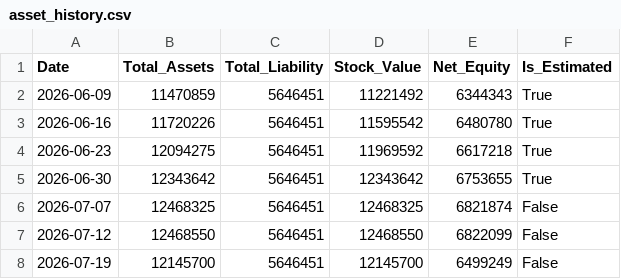
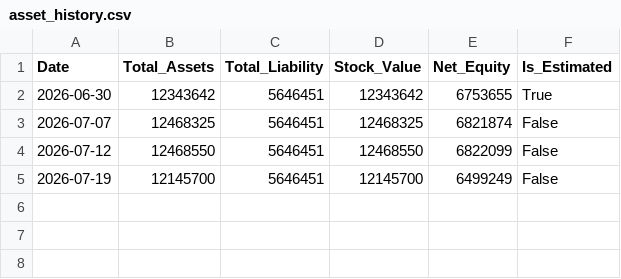
Before and after one commit to JCtheMan97/portfolio-dashboard, a CSV file: asset_history.csv, drawn as a sheet; the diff names each change by its address in the sheet, - before the commit and + after, or states it on an @@ line.

Commit message:
Update asset_history.csv

```diff
--- a/asset_history.csv
+++ b/asset_history.csv
-row 2: 2026-06-09 | 11470859 | 5646451 | 11221492 | 6344343 | True
-row 3: 2026-06-16 | 11720226 | 5646451 | 11595542 | 6480780 | True
-row 4: 2026-06-23 | 12094275 | 5646451 | 11969592 | 6617218 | True
```
